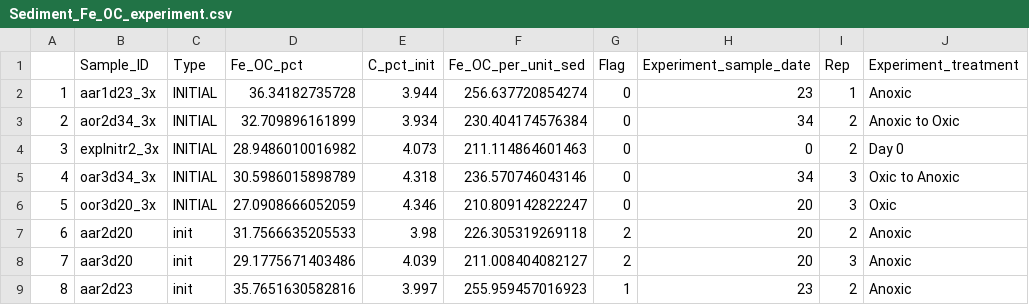
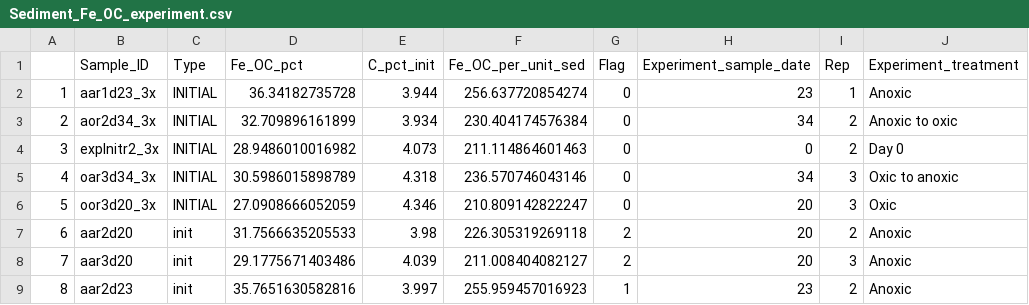
Before and after one commit to abbylewis/FeDOC, a CSV file: data/processed_data/Sediment_Fe_OC_experiment.csv, drawn as a sheet; only a part is shown; the diff covers the shown part only.

```diff
--- a/data/processed_data/Sediment_Fe_OC_experiment.csv
+++ b/data/processed_data/Sediment_Fe_OC_experiment.csv
@@ -2,5 +2,5 @@
 "1","aar1d23_3x","INITIAL",36.34182735728,3.944,256.637720854274,0,"23","1","Anoxic"
-"2","aor2d34_3x","INITIAL",32.709896161899,3.934,230.404174576384,0,"34","2","Anoxic to Oxic"
+"2","aor2d34_3x","INITIAL",32.709896161899,3.934,230.404174576384,0,"34","2","Anoxic to oxic"
 "3","expInitr2_3x","INITIAL",28.9486010016982,4.073,211.114864601463,0,"0","2","Day 0"
-"4","oar3d34_3x","INITIAL",30.5986015898789,4.318,236.570746043146,0,"34","3","Oxic to Anoxic"
+"4","oar3d34_3x","INITIAL",30.5986015898789,4.318,236.570746043146,0,"34","3","Oxic to anoxic"
 "5","oor3d20_3x","INITIAL",27.0908666052059,4.346,210.809142822247,0,"20","3","Oxic"
```
Also changed, not shown: 19 edited cells elsewhere in this file, 30 other files.
